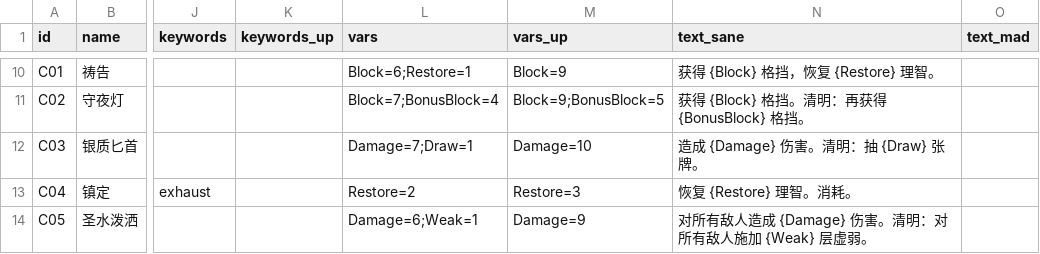
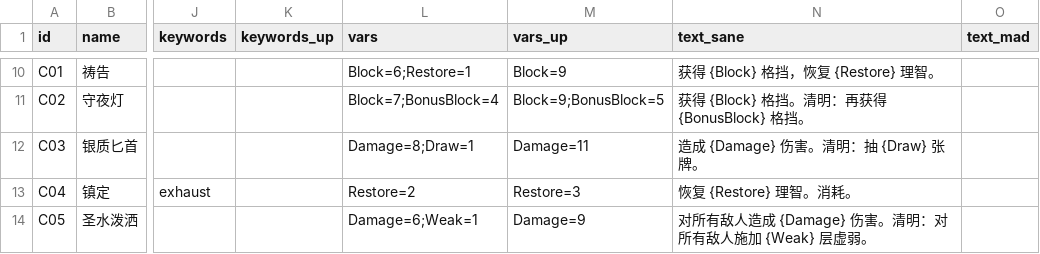
Before and after one commit to ycy-hostera2333/game, a CSV file: Deeptide/Assets/_Project/Data/cards.csv, drawn as a sheet; only a part is shown, gaps mark what is left out; the diff covers the shown part only; the diff names each change by its address in the sheet, - before the commit and + after, or states it on an @@ line.

```diff
--- a/Deeptide/Assets/_Project/Data/cards.csv
+++ b/Deeptide/Assets/_Project/Data/cards.csv
-L12 (vars): Damage=7;Draw=1
+L12 (vars): Damage=8;Draw=1
-M12 (vars_up): Damage=10
+M12 (vars_up): Damage=11
```
Also changed, not shown: 16 edited cells elsewhere in this file, Deeptide/Assets/_Project/Data/enemies.csv, 27 other files.
